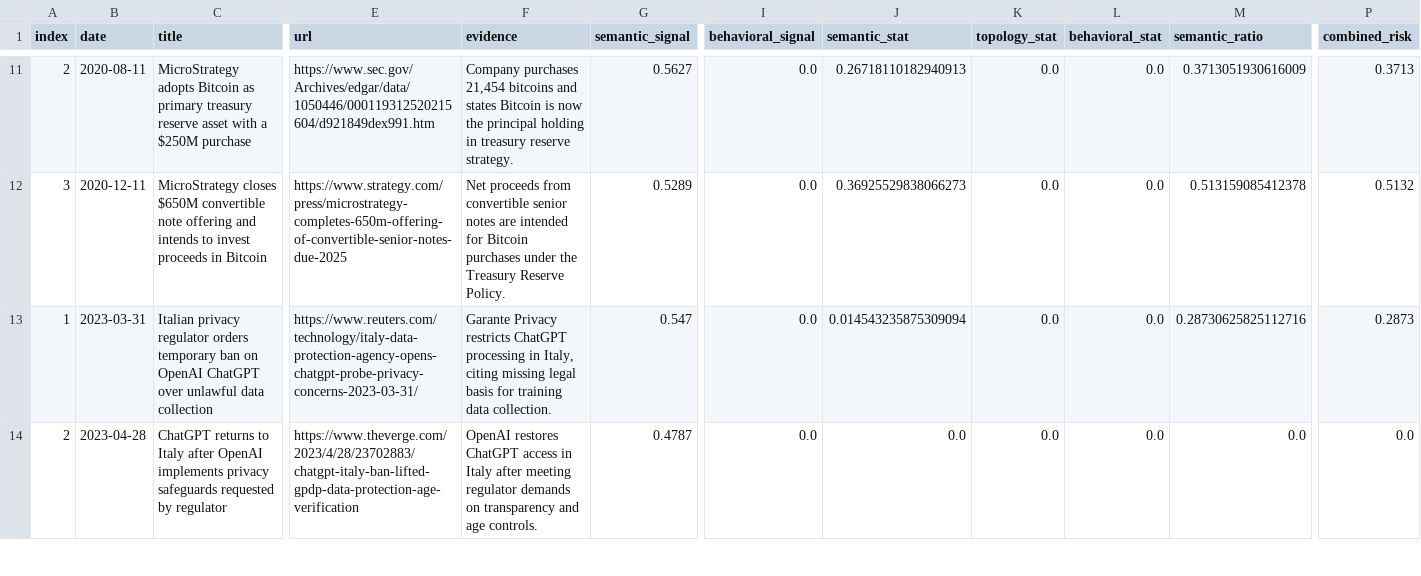
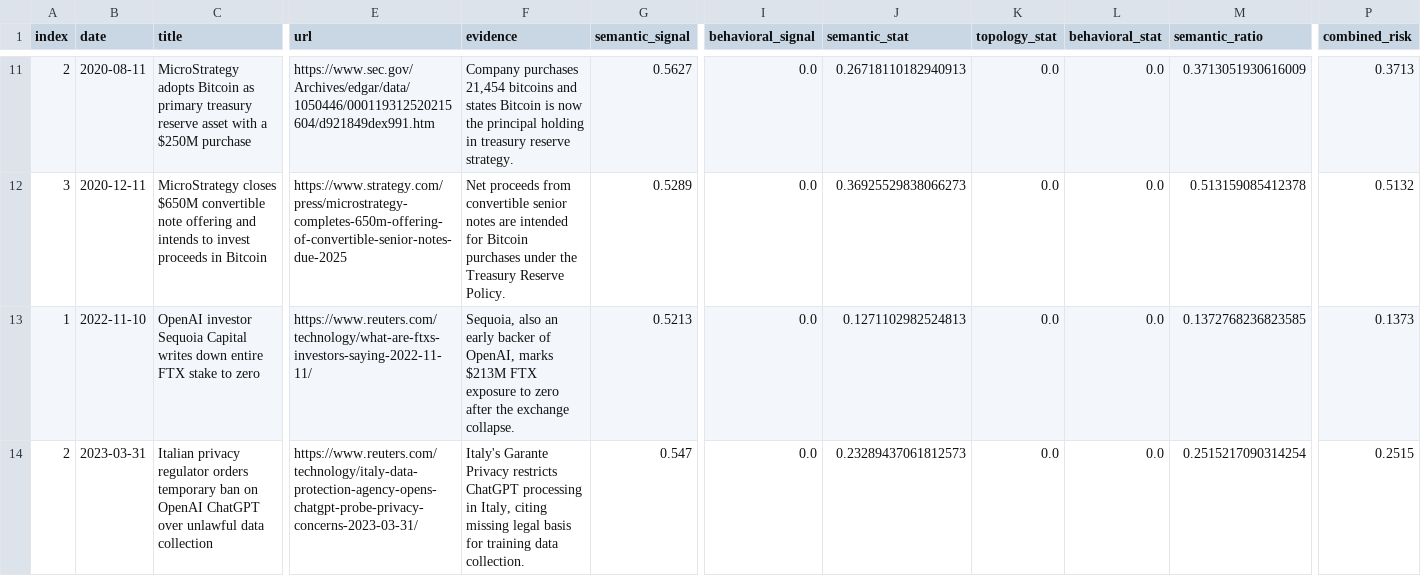
Before and after one commit to paulaa2/Amina-Bank-Dynamic-Risk-Profiling-System, a CSV file: data/scenario_replay_events.csv, drawn as a sheet; only a part is shown, gaps mark what is left out; removed rows and columns are numbered as before the commit, all else as after; rows hold the shown columns only; the diff covers the shown part only; the diff names each change by its address in the sheet, - before the commit and + after, or states it on an @@ line.

```diff
--- a/data/scenario_replay_events.csv
+++ b/data/scenario_replay_events.csv
+row 13: 1 | 2022-11-10 | OpenAI investor Sequoia Capital writes down entire FTX stake to zero | https://www.reuters.com/technology/what-are-ftxs-investors-saying-2022-11-11/ | Sequoia, also an early backer of OpenAI, marks $213M FTX exposure to zero after the exchange collapse. | 0.5213 | 0.0 | 0.1271102982524813 | 0.0 | 0.0 | 0.1372768236823585 | 0.1373
-A14 (index): 1
+A14 (index): 2
-F14 (evidence): Garante Privacy…
+F14 (evidence): Italy's Garante Privacy…
-J14 (semantic_stat): 0.014543235875309094
+J14 (semantic_stat): 0.23289437061812573
-M14 (semantic_ratio): 0.28730625825112716
+M14 (semantic_ratio): 0.2515217090314254
-P14 (combined_risk): 0.2873
+P14 (combined_risk): 0.2515
-row 14: 2 | 2023-04-28 | ChatGPT returns to Italy after OpenAI implements privacy safeguards requested by regulator | https://www.theverge.com/2023/4/28/23702883/chatgpt-italy-ban-lifted-gpdp-data-protection-age-verification | OpenAI restores ChatGPT access in Italy after meeting regulator demands on transparency and age controls. | 0.4787 | 0.0 | 0.0 | 0.0 | 0.0 | 0.0 | 0.0
```
Also changed, not shown: 3 removed rows and 12 edited cells elsewhere in this file, data/scenario_replay_summary.csv, 7 other files.
